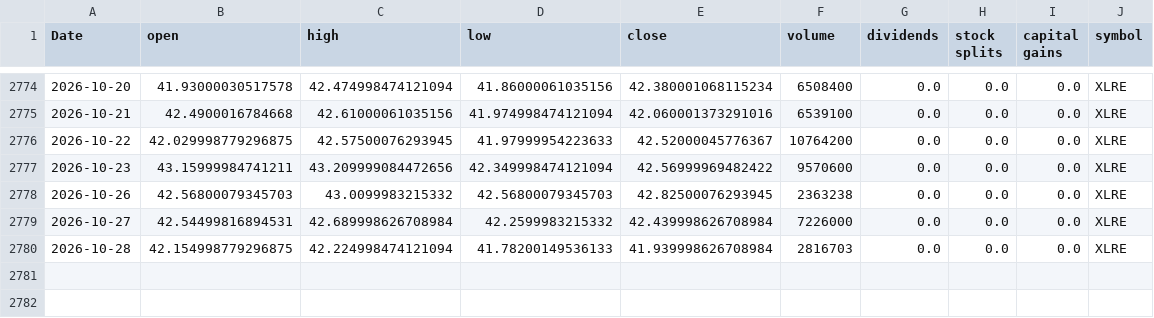
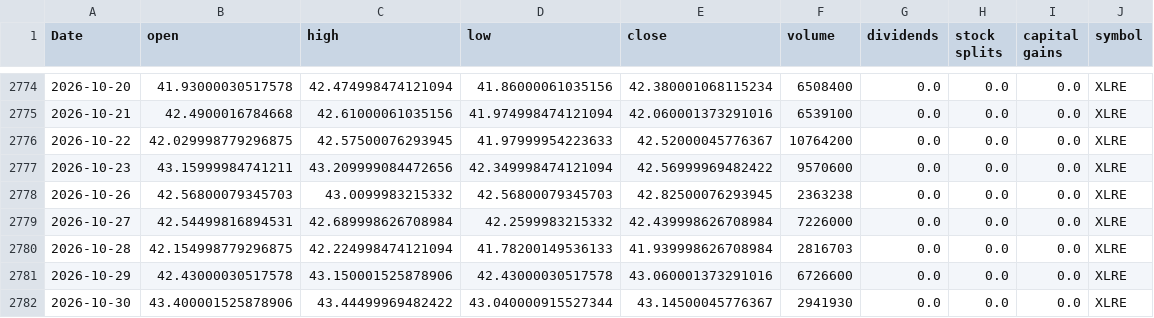
Before and after one commit to Akishai18/SignalM, a CSV file: data/sectors/xlre_data.csv, drawn as a sheet; only a part is shown, gaps mark what is left out; the diff names each change by its address in the sheet, - before the commit and + after, or states it on an @@ line.

```diff
--- a/data/sectors/xlre_data.csv
+++ b/data/sectors/xlre_data.csv
+row 2781: 2026-10-29 | 42.43000030517578 | 43.150001525878906 | 42.43000030517578 | 43.060001373291016 | 6726600 | 0.0 | 0.0 | 0.0 | XLRE
+row 2782: 2026-10-30 | 43.400001525878906 | 43.44499969482422 | 43.040000915527344 | 43.14500045776367 | 2941930 | 0.0 | 0.0 | 0.0 | XLRE
```
Also changed, not shown: data/sectors/xlc_data.csv, data/sectors/xlf_data.csv, 46 other files.
